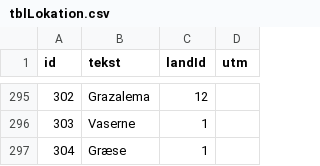
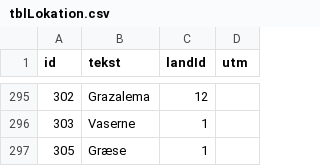
Before and after one commit to carapace-tech/nhsfugle, a CSV file: tblLokation.csv, drawn as a sheet; only a part is shown, gaps mark what is left out.

Commit message:
Update tblLokation.csv

```diff
--- a/tblLokation.csv
+++ b/tblLokation.csv
@@ -296,2 +296,2 @@
 "303","Vaserne","1",
-"304","Græse","1",
+"305","Græse","1",
```
